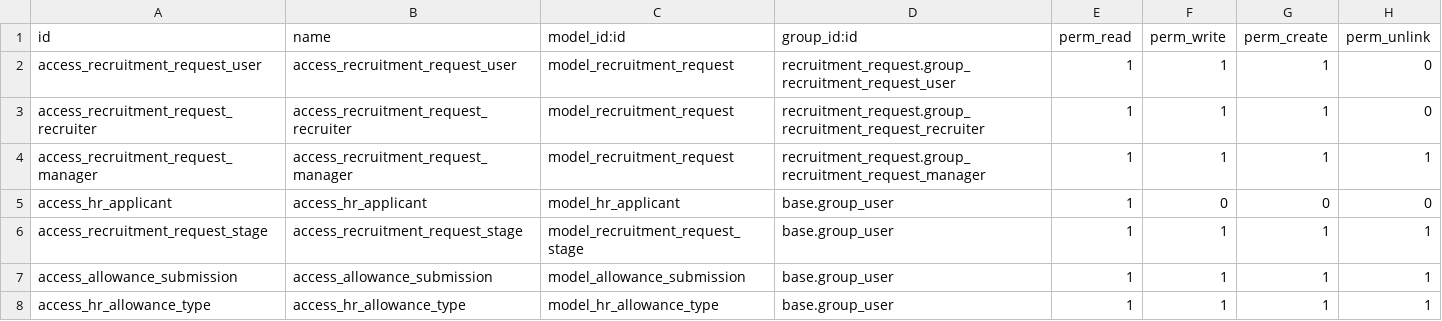
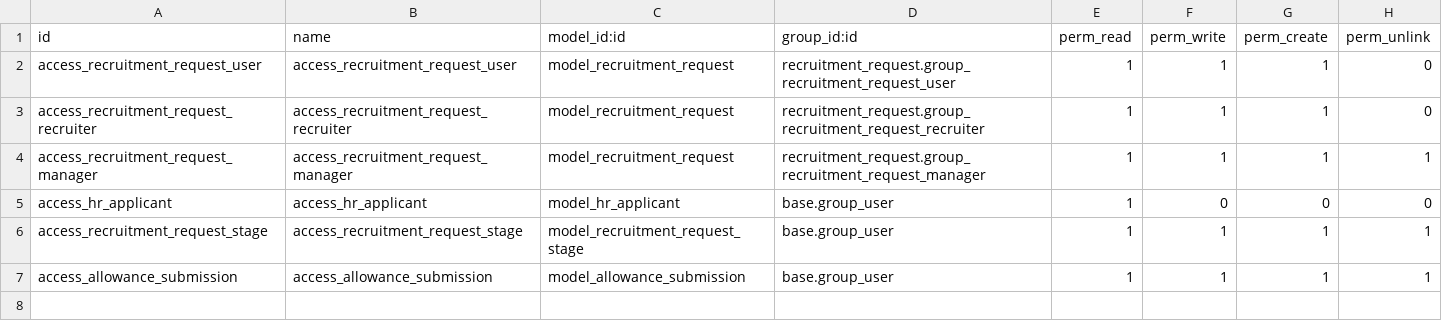
Before and after one commit to zdni/ci-cd-kokai, a CSV file: recruitment_request/security/ir.model.access.csv, drawn as a sheet.

Commit message:
- contract state and tin for employee - module hr leave employee - solve hr overtime - base module hr payroll configuration - separate recruitment request from hr payroll configuration - finished safety observation module

```diff
--- a/recruitment_request/security/ir.model.access.csv
+++ b/recruitment_request/security/ir.model.access.csv
@@ -7,2 +7 @@ access_recruitment_request_stage,access_recruitment_request_stage,model_recruitm
 access_allowance_submission,access_allowance_submission,model_allowance_submission,base.group_user,1,1,1,1
-access_hr_allowance_type,access_hr_allowance_type,model_hr_allowance_type,base.group_user,1,1,1,1
```
Also changed, not shown: 27 other files.
